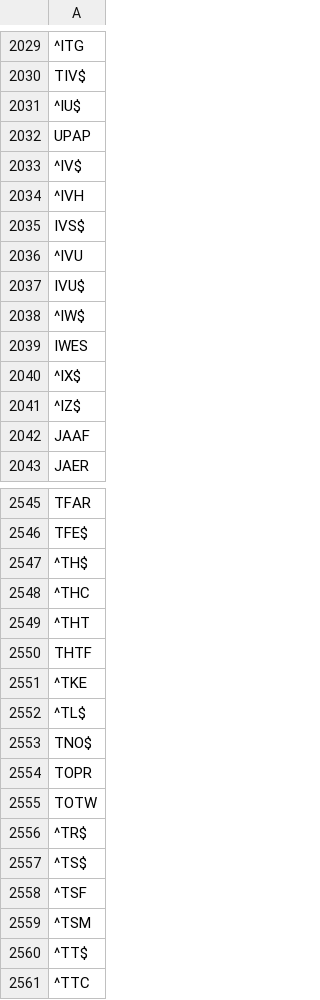
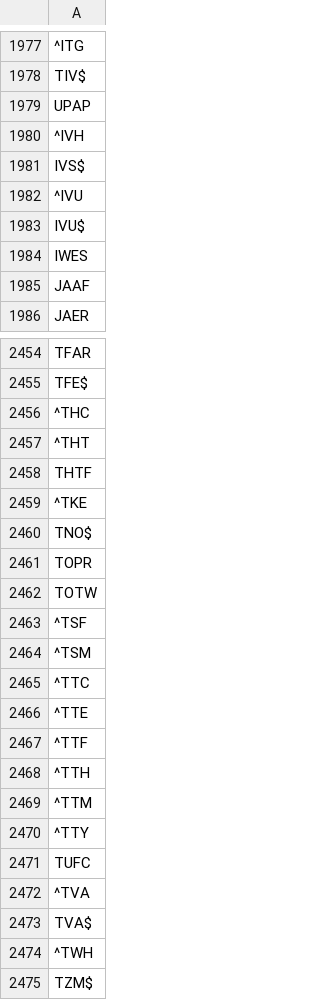
Before and after one commit to balacoon/en_us_normalization, a TSV file: production/data/abbreviations/ngrams.tsv, drawn as a sheet; only a part is shown, gaps mark what is left out; the shorter side is filled out with more unchanged rows; the diff covers the shown part only; the diff names each change by its address in the sheet, - before the commit and + after, or states it on an @@ line.

Commit message:
abbreviations: adjust unpronouncable ngrams - drop those with service tokens from both sides

```diff
--- a/production/data/abbreviations/ngrams.tsv
+++ b/production/data/abbreviations/ngrams.tsv
-row 2031: ^IU$
-row 2033: ^IV$
-row 2038: ^IW$
-row 2040: ^IX$
-row 2041: ^IZ$
-row 2547: ^TH$
-row 2552: ^TL$
-row 2556: ^TR$
-row 2557: ^TS$
-row 2560: ^TT$
```
Also changed, not shown: 101 removed rows elsewhere in this file, 2 other files.
